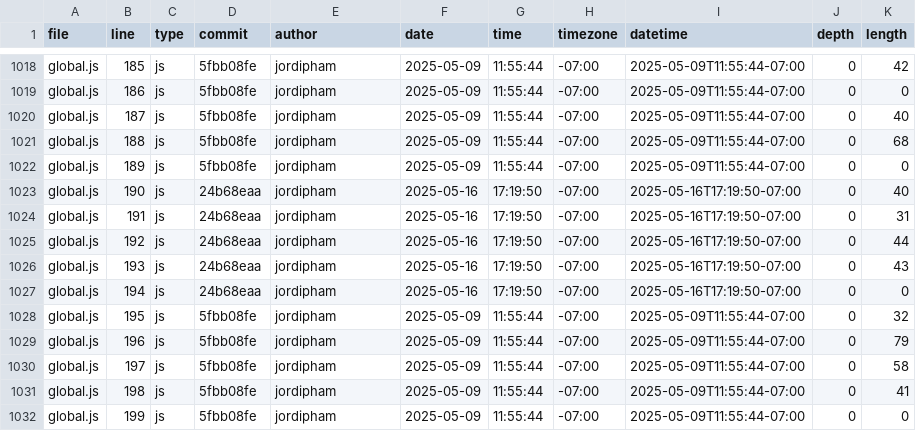
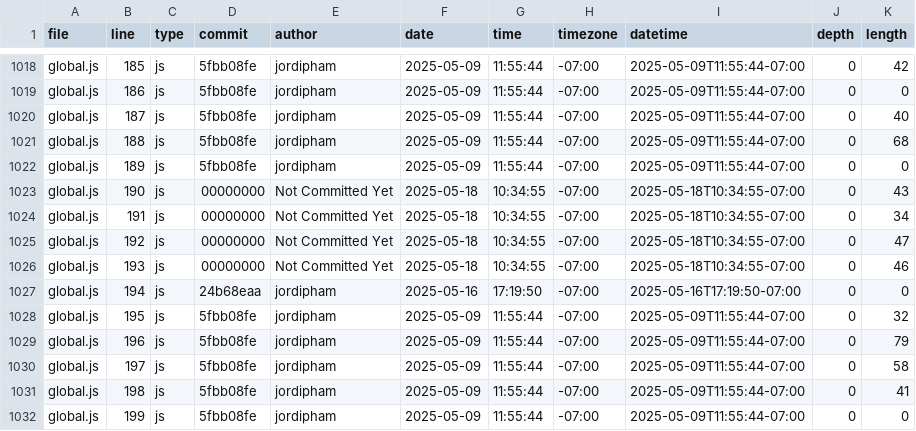
Before and after one commit to jordipham/portfolio, a CSV file: meta/loc.csv, drawn as a sheet; only a part is shown, gaps mark what is left out; the diff covers the shown part only.

```diff
--- a/meta/loc.csv
+++ b/meta/loc.csv
@@ -1022,6 +1022,6 @@ global.js,188,js,5fbb08fe,jordipham,2025-05-09,11:55:44,-07:00,2025-05-09T11:55:
 global.js,189,js,5fbb08fe,jordipham,2025-05-09,11:55:44,-07:00,2025-05-09T11:55:44-07:00,0,0
-global.js,190,js,24b68eaa,jordipham,2025-05-16,17:19:50,-07:00,2025-05-16T17:19:50-07:00,0,40
-global.js,191,js,24b68eaa,jordipham,2025-05-16,17:19:50,-07:00,2025-05-16T17:19:50-07:00,0,31
-global.js,192,js,24b68eaa,jordipham,2025-05-16,17:19:50,-07:00,2025-05-16T17:19:50-07:00,0,44
-global.js,193,js,24b68eaa,jordipham,2025-05-16,17:19:50,-07:00,2025-05-16T17:19:50-07:00,0,43
+global.js,190,js,00000000,Not Committed Yet,2025-05-18,10:34:55,-07:00,2025-05-18T10:34:55-07:00,0,43
+global.js,191,js,00000000,Not Committed Yet,2025-05-18,10:34:55,-07:00,2025-05-18T10:34:55-07:00,0,34
+global.js,192,js,00000000,Not Committed Yet,2025-05-18,10:34:55,-07:00,2025-05-18T10:34:55-07:00,0,47
+global.js,193,js,00000000,Not Committed Yet,2025-05-18,10:34:55,-07:00,2025-05-18T10:34:55-07:00,0,46
 global.js,194,js,24b68eaa,jordipham,2025-05-16,17:19:50,-07:00,2025-05-16T17:19:50-07:00,0,0
```
Also changed, not shown: 9 added rows and 67 edited cells elsewhere in this file, 2 other files.
